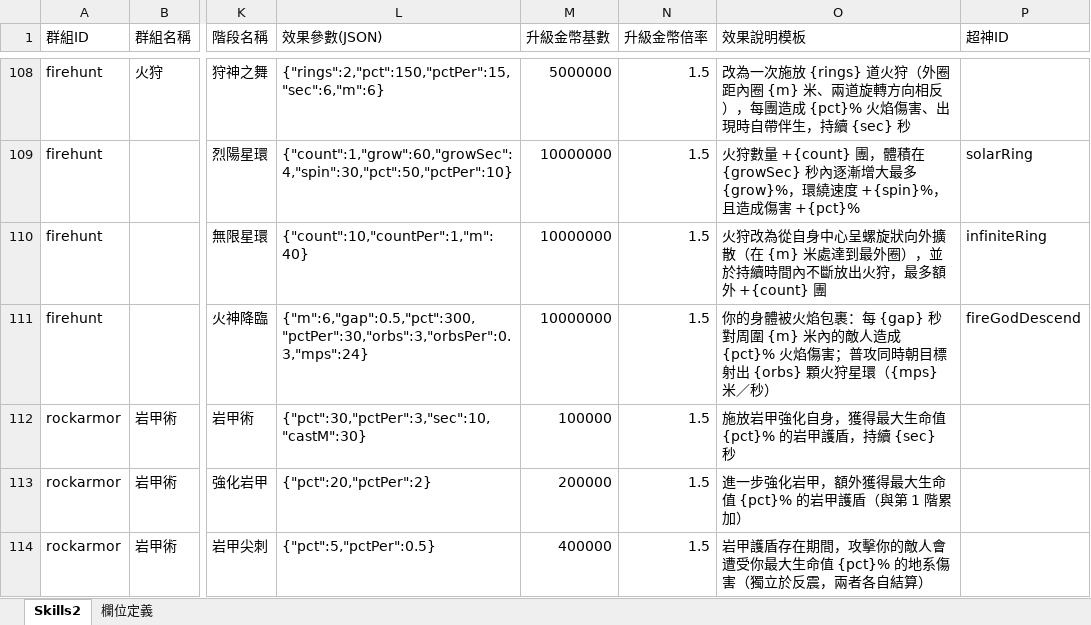
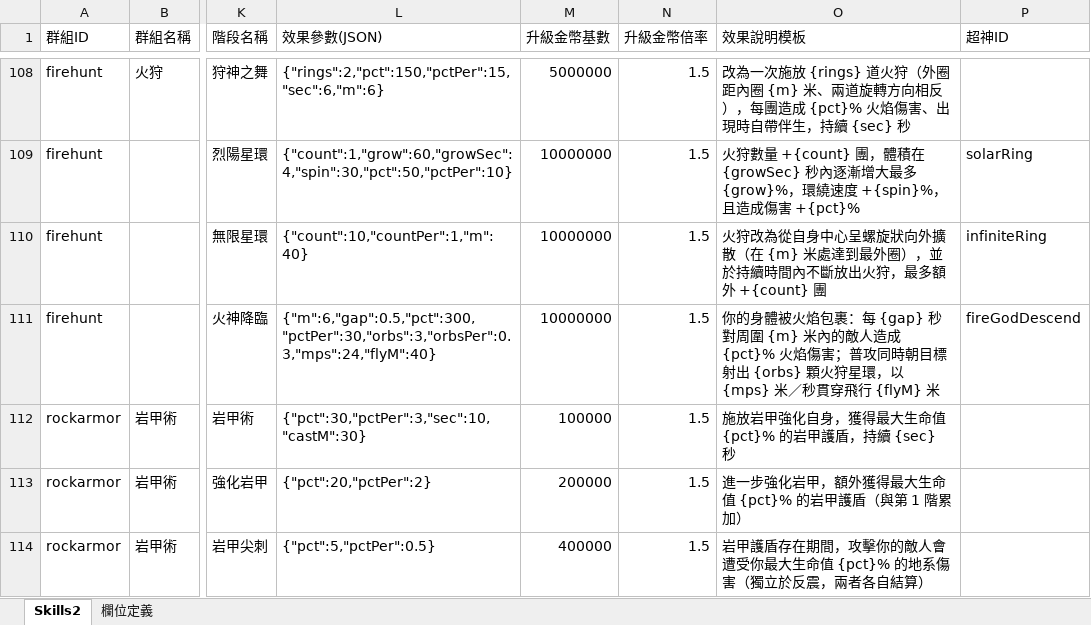
Before and after one commit to myKOF/Idle-RPG, an Excel workbook: config/Excel/Skills2.xlsx, sheet Skills2, drawn as a sheet; only a part is shown, gaps mark what is left out; values as stored, in another font and other column widths than the file's, no borders; the diff names each change by its address in the sheet, - before the commit and + after, or states it on an @@ line.

```diff
--- a/config/Excel/Skills2.xlsx (sheet Skills2)
+++ b/config/Excel/Skills2.xlsx (sheet Skills2)
-L111 (效果參數(JSON)): {"m":6,"gap":0.5,"pct":300,"pctPer":30,"orbs":3,"orbsPer":0.3,"mps":24}
+L111 (效果參數(JSON)): {"m":6,"gap":0.5,"pct":300,"pctPer":30,"orbs":3,"orbsPer":0.3,"mps":24,"flyM":40}
-O111 (效果說明模板): …火狩星環（{mps} 米／秒）
+O111 (效果說明模板): …火狩星環，以 {mps} 米／秒貫穿飛行 {flyM} 米
```
Also changed, not shown: 11 other files.
